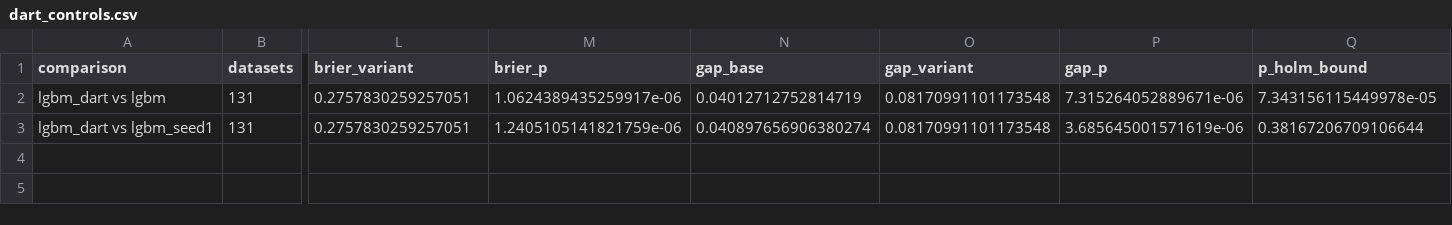
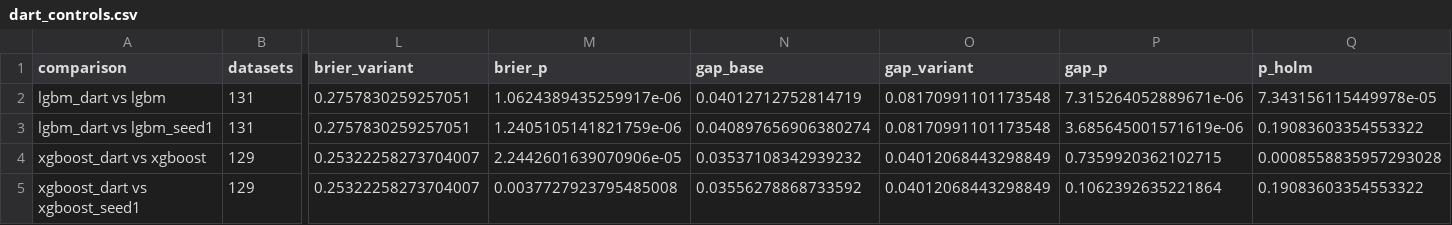
Before and after one commit to firefly1248/SmallDataBenchmarks, a CSV file: results/dart_controls.csv, drawn as a sheet; only a part is shown, gaps mark what is left out; rows hold the shown columns only; the diff names each change by its address in the sheet, - before the commit and + after, or states it on an @@ line.

Commit message:
Add the XGBoost DART results and write up DART: no gain beyond search noise for either booster, XGBoost's DART tunes at least 43x as long
xgboost_dart on 129 datasets (both plant-species skipped when projected past the 12 h limit,
multiple-features resumed past it), the lgbm_dart_logloss follow-up, the family of four with
exact Holm, the cost by number of classes and the pendigits probe.

```diff
--- a/results/dart_controls.csv
+++ b/results/dart_controls.csv
-Q1: p_holm_bound
+Q1: p_holm
-Q3 (p_holm): 0.38167206709106644
+Q3 (p_holm): 0.19083603354553322
+row 4: xgboost_dart vs xgboost | 129 | 0.25322258273704007 | 2.2442601639070906e-05 | 0.03537108342939232 | 0.04012068443298849 | 0.7359920362102715 | 0.0008558835957293028
+row 5: xgboost_dart vs xgboost_seed1 | 129 | 0.25322258273704007 | 0.0037727923795485008 | 0.03556278868733592 | 0.04012068443298849 | 0.1062392635221864 | 0.19083603354553322
```
Also changed, not shown: 8 other files.
